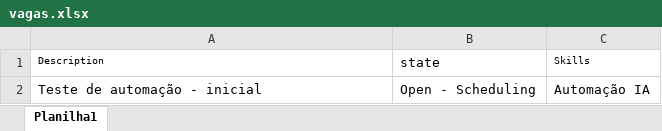
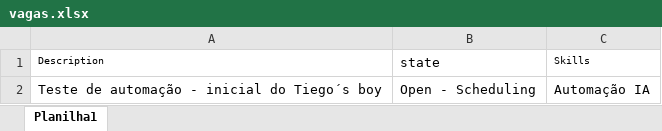
Before and after one commit to TiegoDouglas/dmma-dashboard, an Excel workbook: automacao_azure_devops/vagas.xlsx, sheet Planilha1, drawn as a sheet; values as stored, in another font and other column widths than the file's, no borders; the diff names each change by its address in the sheet, - before the commit and + after, or states it on an @@ line.

Commit message:
Atualiza planilha de vagas pela sincronizacao Windows

```diff
--- a/automacao_azure_devops/vagas.xlsx (sheet Planilha1)
+++ b/automacao_azure_devops/vagas.xlsx (sheet Planilha1)
-A2 (Description): Teste de automação - inicial
+A2 (Description): Teste de automação - inicial do Tiego´s boy
```
